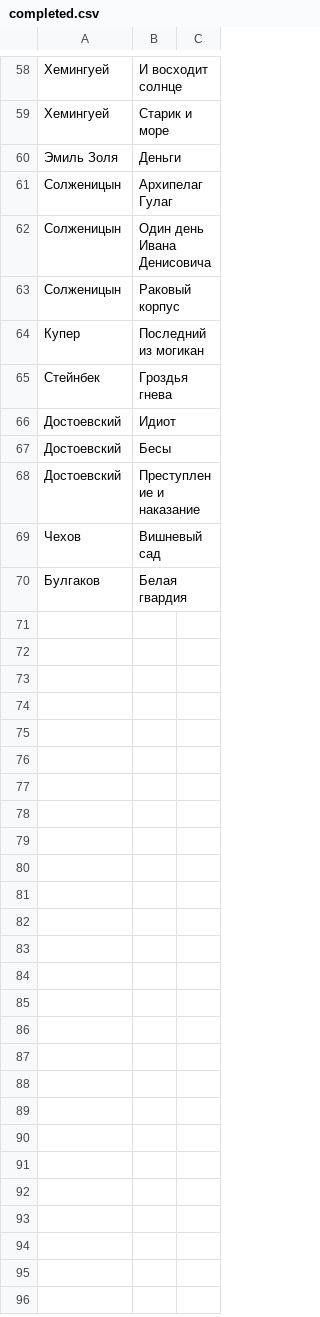
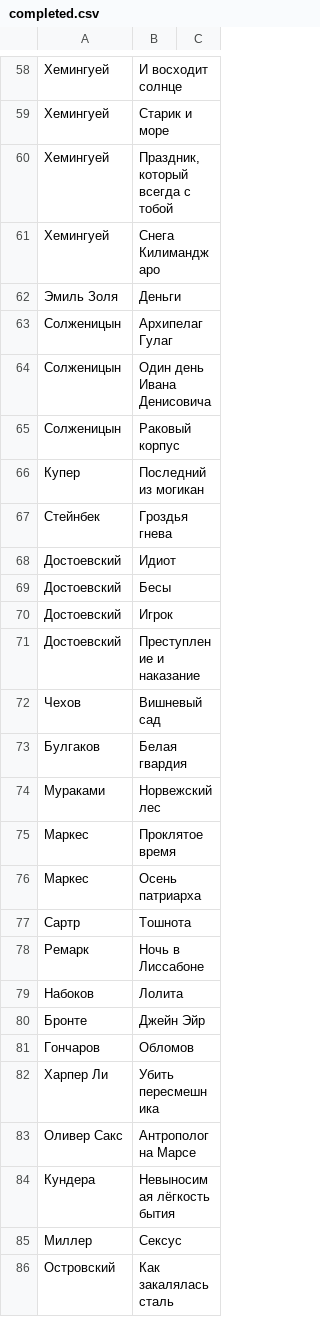
Before and after one commit to AdamSkywalker/literature, a CSV file: src/main/resources/completed.csv, drawn as a sheet; only a part is shown, gaps mark what is left out; the diff names each change by its address in the sheet, - before the commit and + after, or states it on an @@ line.

Commit message:
add new books

```diff
--- a/src/main/resources/completed.csv
+++ b/src/main/resources/completed.csv
+row 60: Хемингуей | Праздник, который всегда с тобой
+row 61: Хемингуей | Снега Килиманджаро
+row 70: Достоевский | Игрок
+row 74: Мураками | Норвежский лес
+row 75: Маркес | Проклятое время
+row 76: Маркес | Осень патриарха
+row 77: Сартр | Тошнота
+row 78: Ремарк | Ночь в Лиссабоне
+row 79: Набоков | Лолита
+row 80: Бронте | Джейн Эйр
+row 81: Гончаров | Обломов
+row 82: Харпер Ли | Убить пересмешника
+row 83: Оливер Сакс | Антрополог на Марсе
+row 84: Кундера | Невыносимая лёгкость бытия
+row 85: Миллер | Сексус
+row 86: Островский | Как закалялась сталь
```
